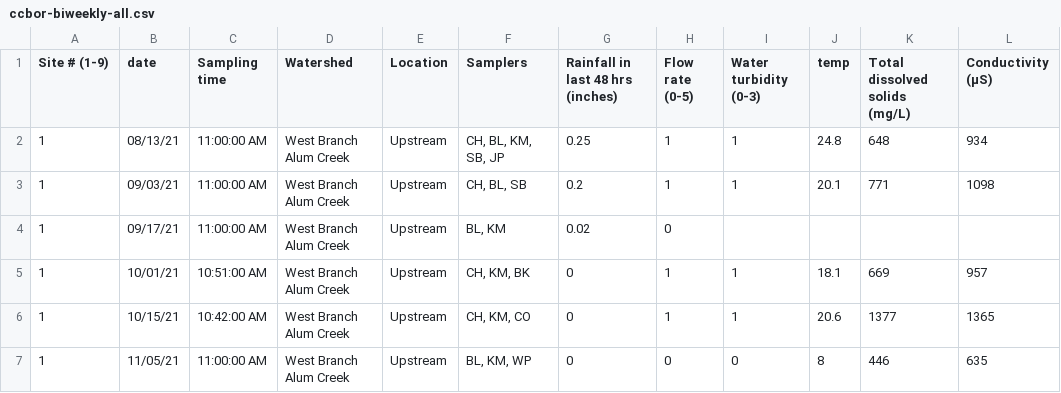
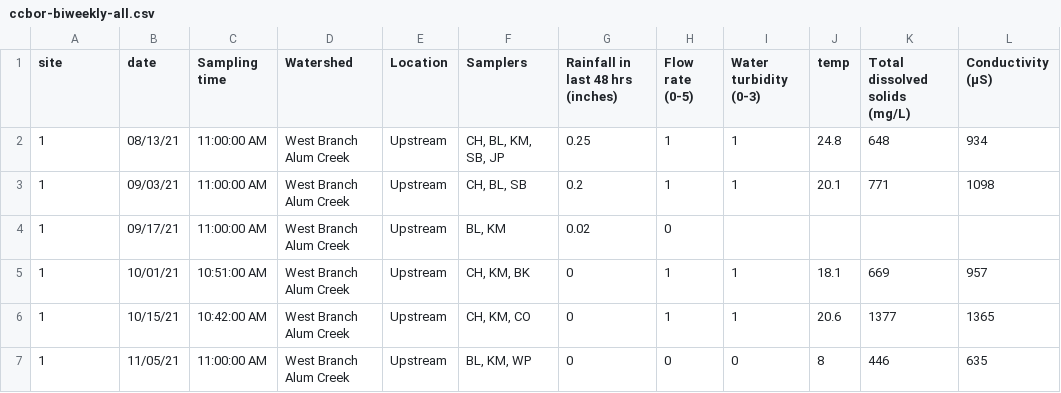
Before and after one commit to MeganEDuffy/ccbor, a CSV file: data/biweekly/ccbor-biweekly-all.csv, drawn as a sheet; only a part is shown; the diff names each change by its address in the sheet, - before the commit and + after, or states it on an @@ line.

Commit message:
changed site column title to simpler

```diff
--- a/data/biweekly/ccbor-biweekly-all.csv
+++ b/data/biweekly/ccbor-biweekly-all.csv
-A1: Site # (1-9)
+A1: site
```
Also changed, not shown: 2 other files.
